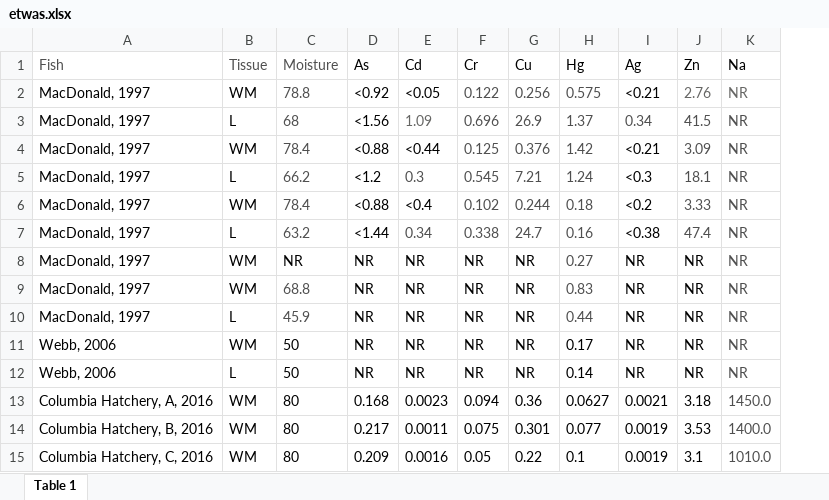
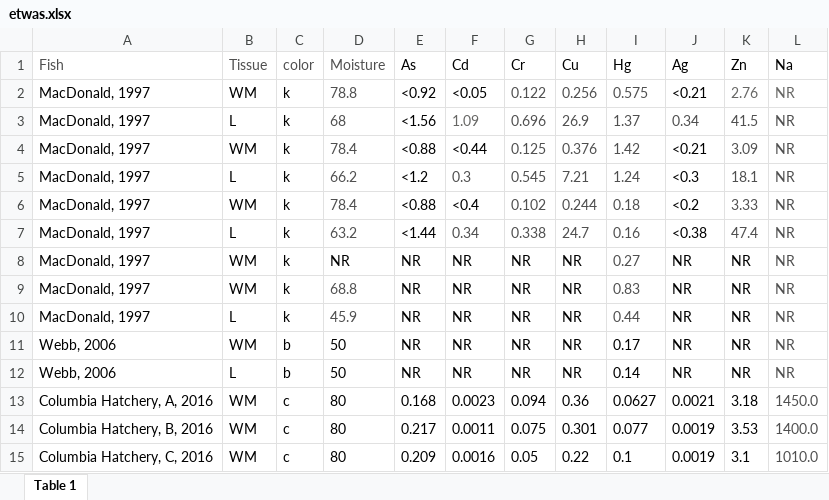
Before and after one commit to amirmtaghizadegan/Sturgeon, an Excel workbook: etwas.xlsx, sheet Table 1, drawn as a sheet; values as stored, in another font and other column widths than the file's, no borders; the diff names each change by its address in the sheet, - before the commit and + after, or states it on an @@ line.

Commit message:
etwas added

```diff
--- a/etwas.xlsx (sheet Table 1)
+++ b/etwas.xlsx (sheet Table 1)
+column C (color), rows 2-15: k | k | k | k | k | k | k | k | k | b | b | c | c | c
```
Also changed, not shown: Hatcheri.xlsx, 3 other files.
